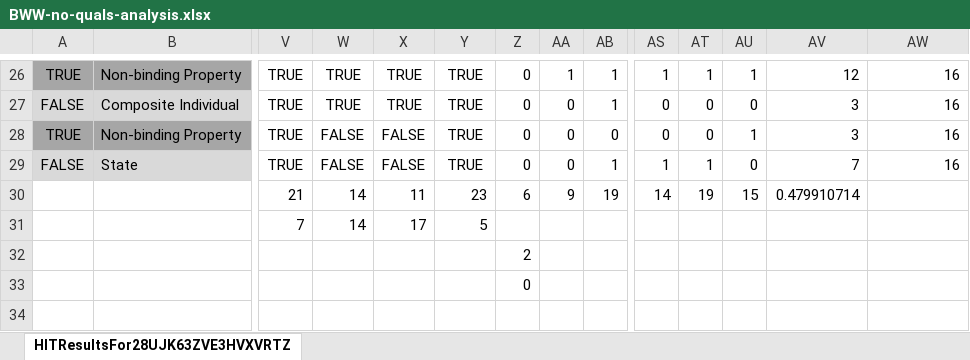
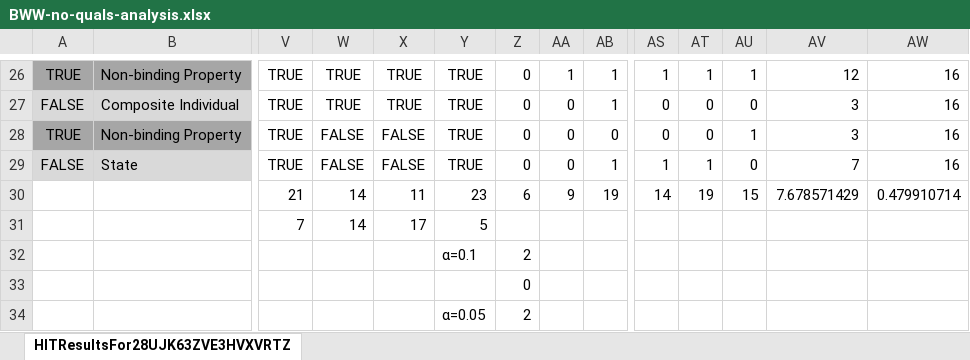
Before and after one commit to ncbo/hcomp_ontology_evaluation, an Excel workbook: results/BWW/BWW-no-quals-analysis.xlsx, sheet HITResultsFor28UJK63ZVE3HVXVRTZ, drawn as a sheet; only a part is shown, gaps mark what is left out; values as stored, in another font and other column widths than the file's, no borders; rows hold the shown columns only; the diff names each change by its address in the sheet, - before the commit and + after, or states it on an @@ line.

```diff
--- a/results/BWW/BWW-no-quals-analysis.xlsx (sheet HITResultsFor28UJK63ZVE3HVXVRTZ)
+++ b/results/BWW/BWW-no-quals-analysis.xlsx (sheet HITResultsFor28UJK63ZVE3HVXVRTZ)
-AV30: 0.479910714
+AV30: 7.678571429
-AW30: (empty)
+AW30: 0.479910714
-Y32: (empty)
+Y32: α=0.1
+row 34:  |  |  |  |  | α=0.05 | 2
```
Also changed, not shown: results/BWW/BWW-analysis.xlsx, results/BWW/BWW-simple-quals-analysis.xlsx, 6 other files.
